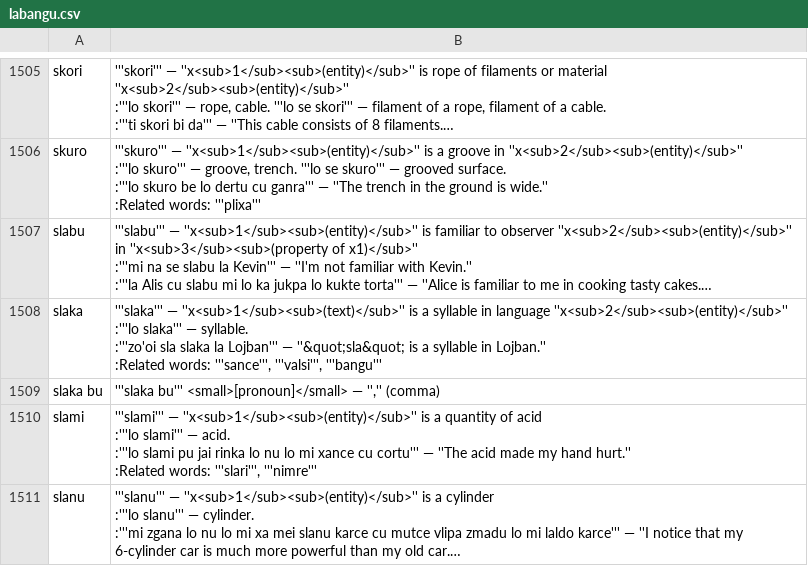
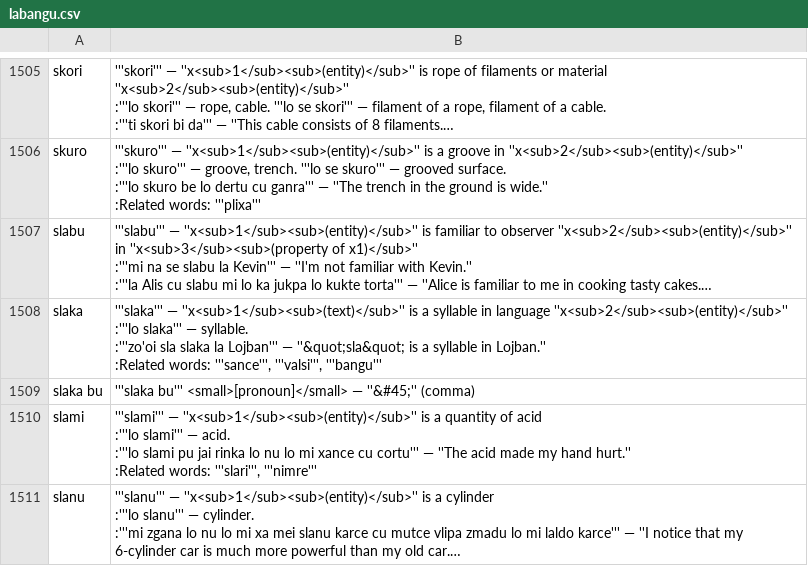
Before and after one commit to lagleki/livla, a CSV file: ircbot/dumps/labangu.csv, drawn as a sheet; only a part is shown, gaps mark what is left out; long unchanged cells end in ….

```diff
--- a/ircbot/dumps/labangu.csv
+++ b/ircbot/dumps/labangu.csv
@@ -7502,4 +7502,4 @@ slaka,"
 :Related words: '''sance''', '''valsi''', '''bangu'''"
-slaka bu,"
-'''slaka bu''' <small>[pronoun]</small> — '','' (comma)"
+slaka bu,"
+'''slaka bu''' <small>[pronoun]</small> — ''&#45;'' (comma)"
 slami,"
```
Also changed, not shown: 10 other files.
